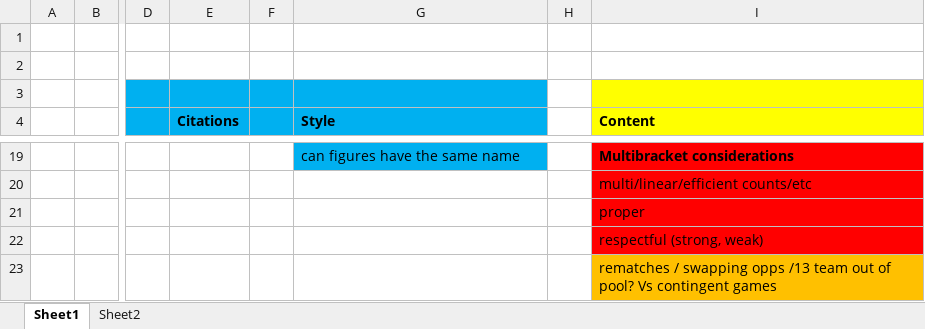
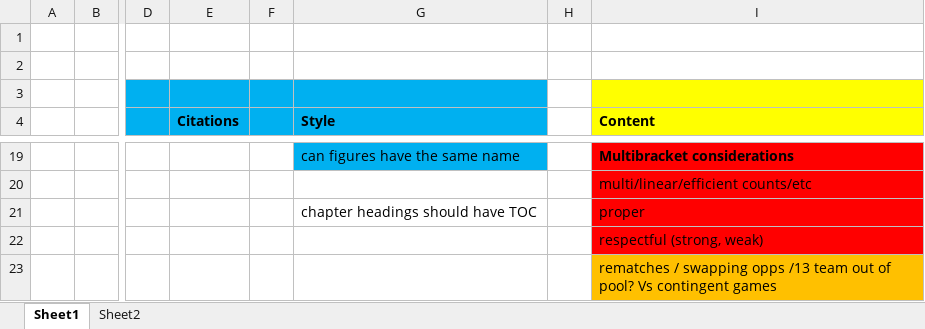
Before and after one commit to leofried/thesis, an Excel workbook: thesis-tex/excels/todo.xlsx, sheet Sheet1, drawn as a sheet; only a part is shown, gaps mark what is left out; values as stored, in another font and other column widths than the file's, no borders; the diff names each change by its address in the sheet, - before the commit and + after, or states it on an @@ line.

```diff
--- a/thesis-tex/excels/todo.xlsx (sheet Sheet1)
+++ b/thesis-tex/excels/todo.xlsx (sheet Sheet1)
-G21 (Style): (empty)
+G21 (Style): chapter headings should have TOC
```
Also changed, not shown: thesis-tex/excels/Brackets.xlsx, thesis-tex/excels/references.xlsx, 8 other files.
